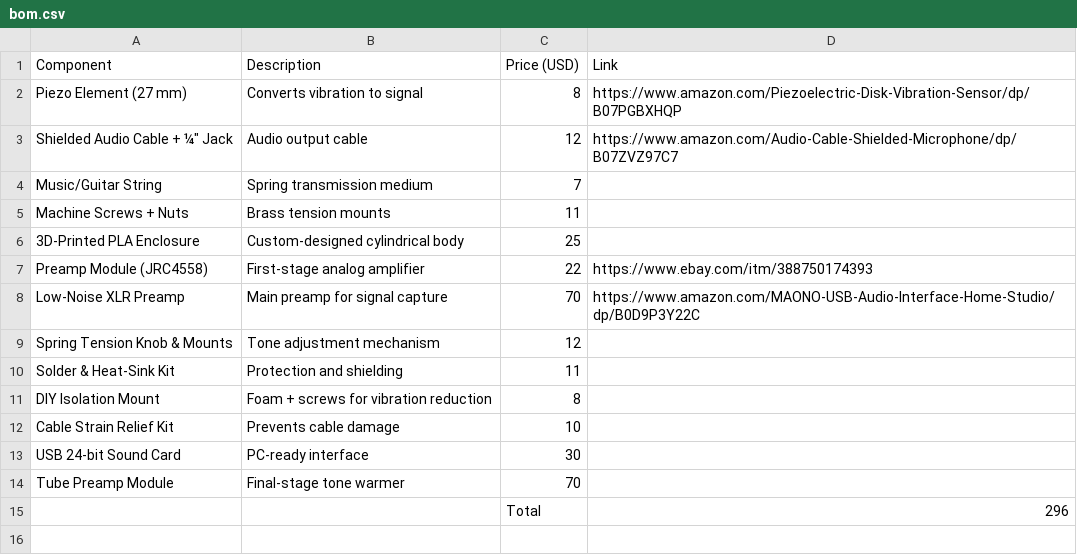
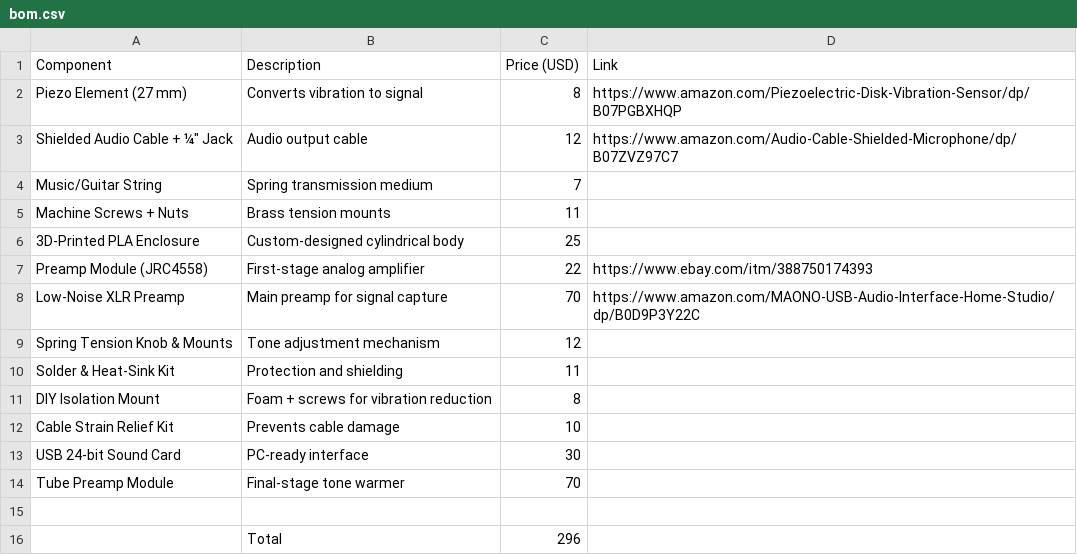
Before and after one commit to Nmsni11/spring-reverb-microphone-building, a CSV file: bom.csv, drawn as a sheet.

Commit message:
Update bom.csv

```diff
--- a/bom.csv
+++ b/bom.csv
@@ -14,2 +14,3 @@ USB 24-bit Sound Card,PC-ready interface,30,
 Tube Preamp Module,Final-stage tone warmer,70,
-,,Total,296,
+
+,Total,296,
```
